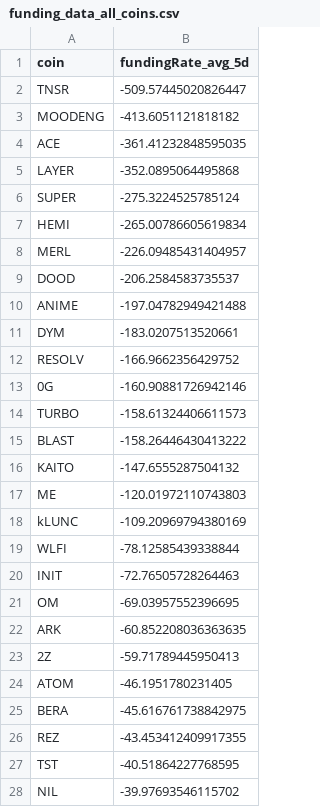
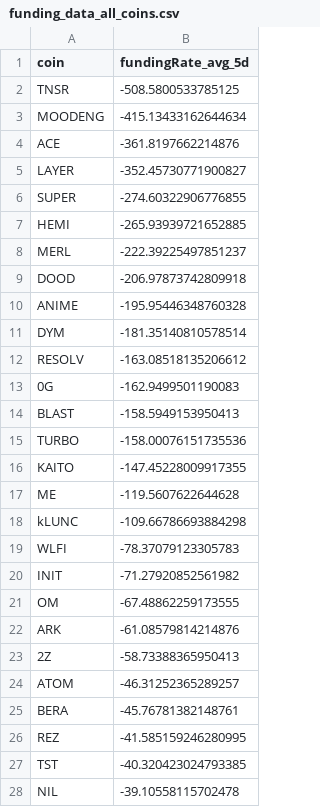
Before and after one commit to traders-ark/hyperliquid-carry-screener, a CSV file: funding_data_all_coins.csv, drawn as a sheet; only a part is shown; the diff covers the shown part only.

```diff
--- a/funding_data_all_coins.csv
+++ b/funding_data_all_coins.csv
@@ -1,28 +1,28 @@
 coin,fundingRate_avg_5d
-TNSR,-509.57445020826447
-MOODENG,-413.6051121818182
-ACE,-361.41232848595035
-LAYER,-352.0895064495868
-SUPER,-275.3224525785124
-HEMI,-265.00786605619834
-MERL,-226.09485431404957
-DOOD,-206.2584583735537
-ANIME,-197.04782949421488
-DYM,-183.0207513520661
-RESOLV,-166.9662356429752
-0G,-160.90881726942146
-TURBO,-158.61324406611573
-BLAST,-158.26446430413222
-KAITO,-147.6555287504132
-ME,-120.01972110743803
-kLUNC,-109.20969794380169
-WLFI,-78.12585439338844
-INIT,-72.76505728264463
-OM,-69.03957552396695
-ARK,-60.852208036363635
-2Z,-59.71789445950413
-ATOM,-46.1951780231405
-BERA,-45.616761738842975
-REZ,-43.453412409917355
-TST,-40.51864227768595
-NIL,-39.97693546115702
+TNSR,-508.5800533785125
+MOODENG,-415.13433162644634
+ACE,-361.8197662214876
+LAYER,-352.45730771900827
+SUPER,-274.60322906776855
+HEMI,-265.93939721652885
+MERL,-222.39225497851237
+DOOD,-206.97873742809918
+ANIME,-195.95446348760328
+DYM,-181.35140810578514
+RESOLV,-163.08518135206612
+0G,-162.9499501190083
+BLAST,-158.5949153950413
+TURBO,-158.00076151735536
+KAITO,-147.45228009917355
+ME,-119.5607622644628
+kLUNC,-109.66786693884298
+WLFI,-78.37079123305783
+INIT,-71.27920852561982
+OM,-67.48862259173555
+ARK,-61.08579814214876
+2Z,-58.73388365950413
+ATOM,-46.31252365289257
+BERA,-45.76781382148761
+REZ,-41.585159246280995
+TST,-40.320423024793385
+NIL,-39.10558115702478
```
Also changed, not shown: 7 added rows, 7 removed rows and 44 edited cells elsewhere in this file, 1 other file.
